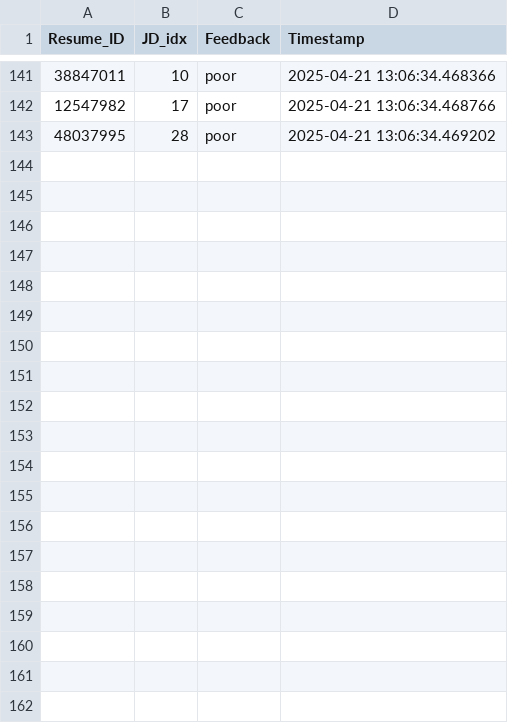
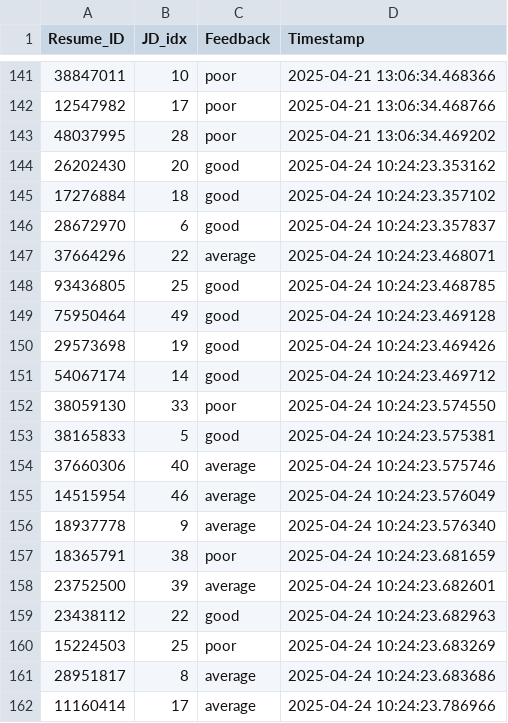
Before and after one commit to JoyJEZhang/ds--job-resume-match-system, a CSV file: user_feedback.csv, drawn as a sheet; only a part is shown, gaps mark what is left out; the diff covers the shown part only.

```diff
--- a/user_feedback.csv
+++ b/user_feedback.csv
@@ -143 +143,20 @@ Resume_ID,JD_idx,Feedback,Timestamp
 48037995,28,poor,2025-04-21 13:06:34.469202
+26202430,20,good,2025-04-24 10:24:23.353162
+17276884,18,good,2025-04-24 10:24:23.357102
+28672970,6,good,2025-04-24 10:24:23.357837
+37664296,22,average,2025-04-24 10:24:23.468071
+93436805,25,good,2025-04-24 10:24:23.468785
+75950464,49,good,2025-04-24 10:24:23.469128
+29573698,19,good,2025-04-24 10:24:23.469426
+54067174,14,good,2025-04-24 10:24:23.469712
+38059130,33,poor,2025-04-24 10:24:23.574550
+38165833,5,good,2025-04-24 10:24:23.575381
+37660306,40,average,2025-04-24 10:24:23.575746
+14515954,46,average,2025-04-24 10:24:23.576049
+18937778,9,average,2025-04-24 10:24:23.576340
+18365791,38,poor,2025-04-24 10:24:23.681659
+23752500,39,average,2025-04-24 10:24:23.682601
+23438112,22,good,2025-04-24 10:24:23.682963
+15224503,25,poor,2025-04-24 10:24:23.683269
+28951817,8,average,2025-04-24 10:24:23.683686
+11160414,17,average,2025-04-24 10:24:23.786966
```
Also changed, not shown: 11 added rows elsewhere in this file, 5 other files.
